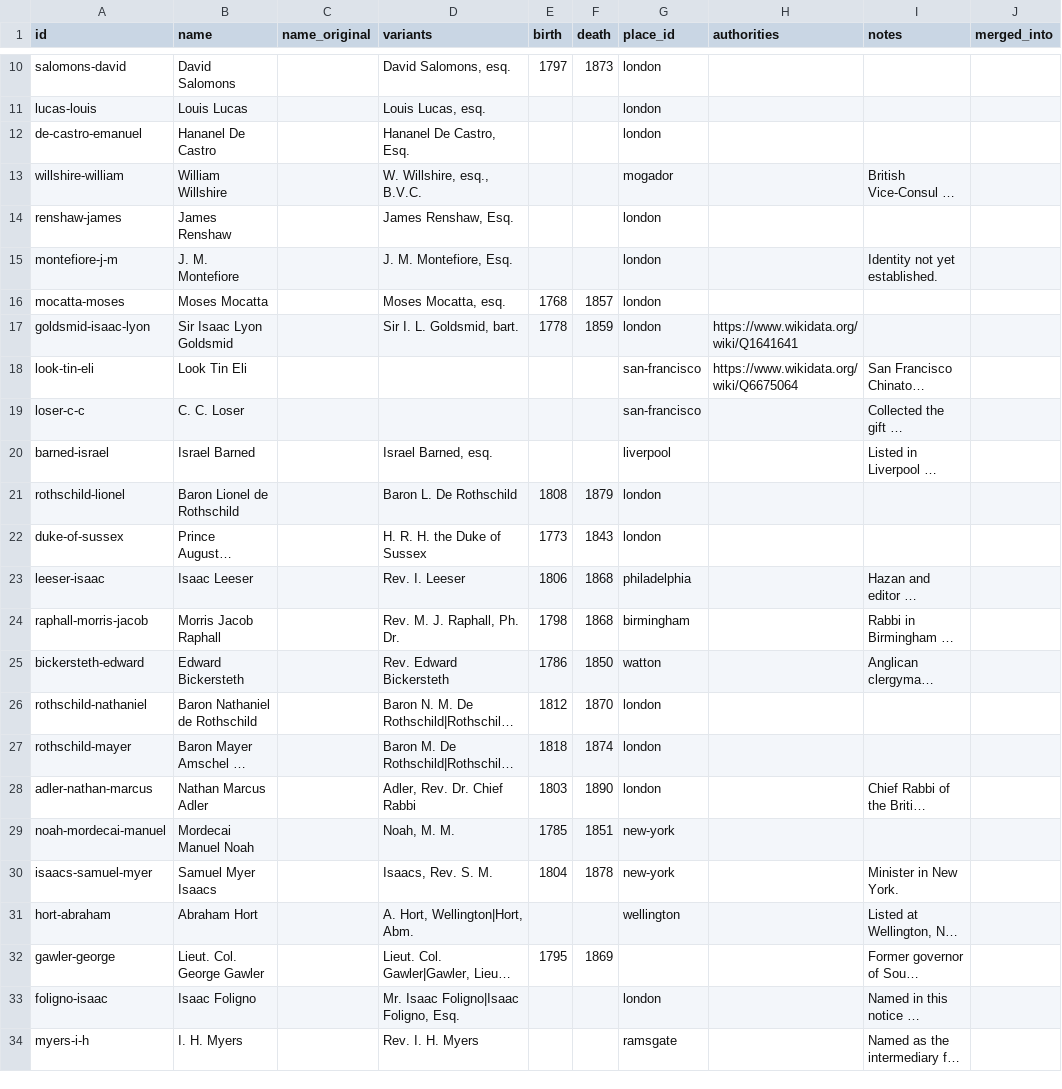
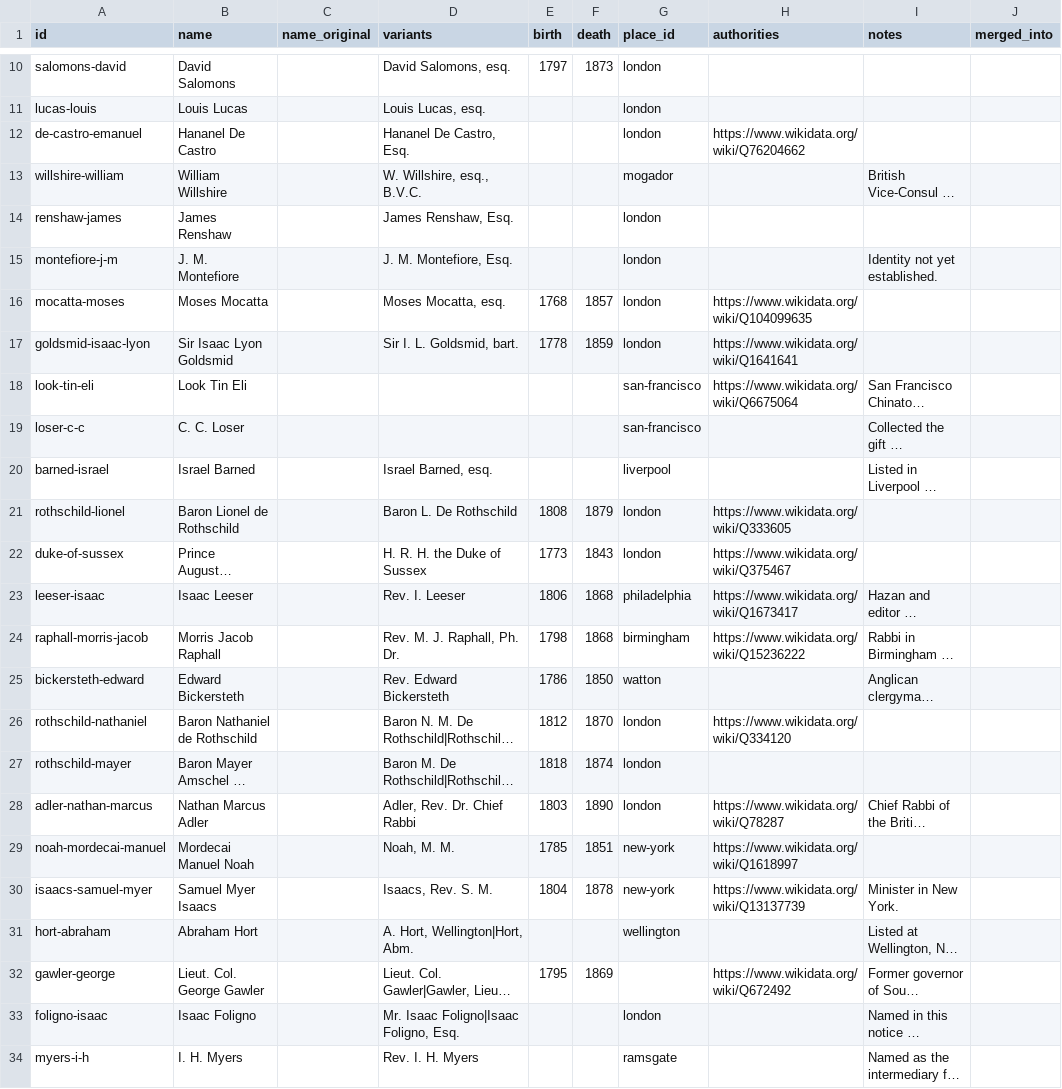
Before and after one commit to judaicadh/listsexplorer, a CSV file: data/people.csv, drawn as a sheet; only a part is shown, gaps mark what is left out; long unchanged cells end in …; the diff covers the shown part only; the diff names each change by its address in the sheet, - before the commit and + after, or states it on an @@ line.

Commit message:
Edit catalogue from Lists Explorer editor [ab325940-c75c-454e-9f1a-01bdd4e74138]

```diff
--- a/data/people.csv
+++ b/data/people.csv
-H12 (authorities): (empty)
+H12 (authorities): https://www.wikidata.org/wiki/Q76204662
-H16 (authorities): (empty)
+H16 (authorities): https://www.wikidata.org/wiki/Q104099635
-H21 (authorities): (empty)
+H21 (authorities): https://www.wikidata.org/wiki/Q333605
-H22 (authorities): (empty)
+H22 (authorities): https://www.wikidata.org/wiki/Q375467
-H23 (authorities): (empty)
+H23 (authorities): https://www.wikidata.org/wiki/Q1673417
-H24 (authorities): (empty)
+H24 (authorities): https://www.wikidata.org/wiki/Q15236222
-H26 (authorities): (empty)
+H26 (authorities): https://www.wikidata.org/wiki/Q334120
-H28 (authorities): (empty)
+H28 (authorities): https://www.wikidata.org/wiki/Q78287
-H29 (authorities): (empty)
+H29 (authorities): https://www.wikidata.org/wiki/Q1618997
-H30 (authorities): (empty)
+H30 (authorities): https://www.wikidata.org/wiki/Q13137739
-H32 (authorities): (empty)
+H32 (authorities): https://www.wikidata.org/wiki/Q672492
```
Also changed, not shown: 4 edited cells elsewhere in this file.
